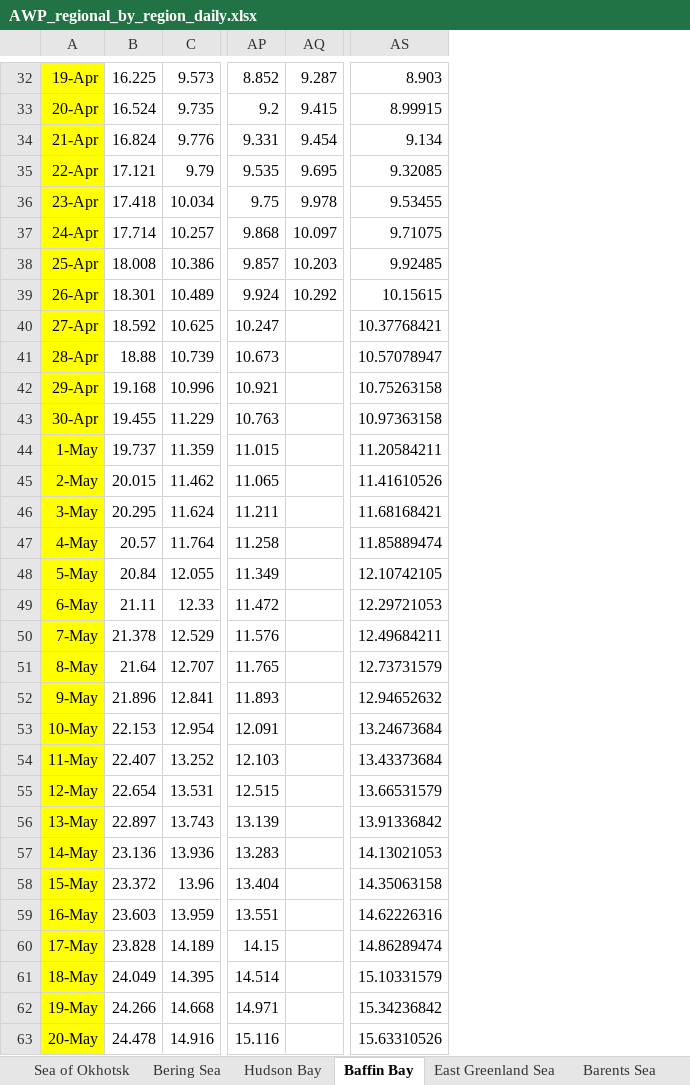
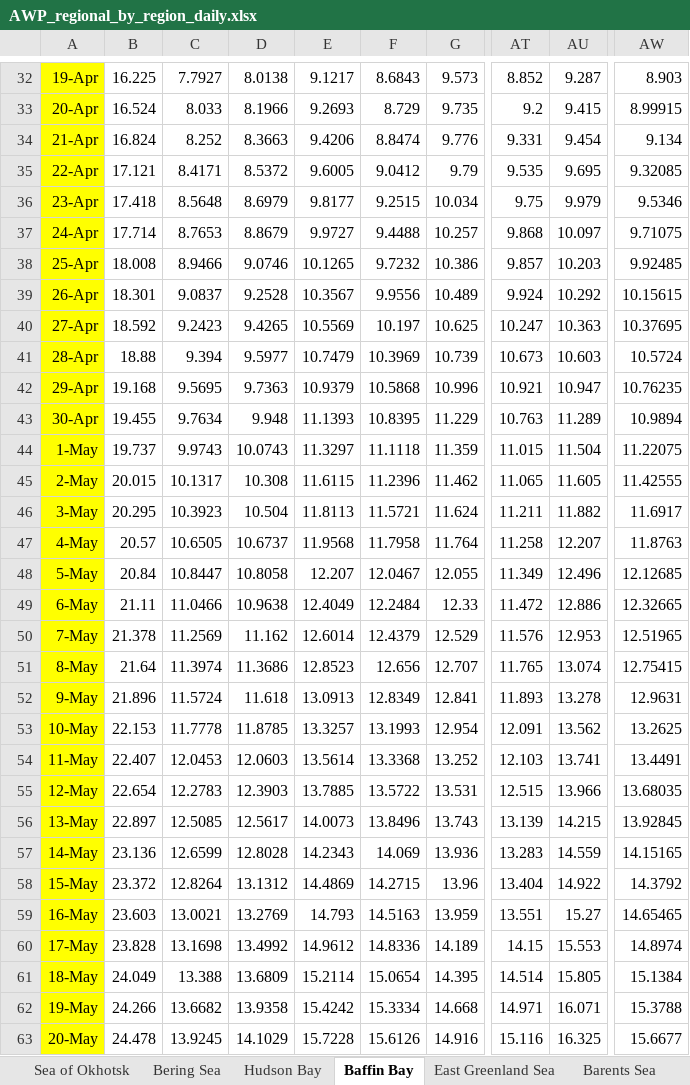
Before and after one commit to NicoSun/ScienceData, an Excel workbook: AWP_Arctic/AWP_regional_by_region_daily.xlsx, sheet Baffin Bay, drawn as a sheet; only a part is shown, gaps mark what is left out; values as stored, in another font and other column widths than the file's, no borders; removed rows and columns are numbered as before the commit, all else as after; the diff covers the shown part only; the diff names each change by its address in the sheet, - before the commit and + after, or states it on an @@ line.

```diff
--- a/AWP_Arctic/AWP_regional_by_region_daily.xlsx (sheet Baffin Bay)
+++ b/AWP_Arctic/AWP_regional_by_region_daily.xlsx (sheet Baffin Bay)
+column C, rows 32-63: 7.7927 | 8.033 | 8.252 | 8.4171 | 8.5648 | 8.7653 | 8.9466 | 9.0837 | 9.2423 | 9.394 | 9.5695 | 9.7634 | 9.9743 | 10.1317 | 10.3923 | 10.6505 | 10.8447 | 11.0466 | 11.2569 | 11.3974 | 11.5724 | 11.7778 | 12.0453 | 12.2783 | 12.5085 | 12.6599 | 12.8264 | 13.0021 | 13.1698 | 13.388 | 13.6682 | 13.9245
+column D, rows 32-63: 8.0138 | 8.1966 | 8.3663 | 8.5372 | 8.6979 | 8.8679 | 9.0746 | 9.2528 | 9.4265 | 9.5977 | 9.7363 | 9.948 | 10.0743 | 10.308 | 10.504 | 10.6737 | 10.8058 | 10.9638 | 11.162 | 11.3686 | 11.618 | 11.8785 | 12.0603 | 12.3903 | 12.5617 | 12.8028 | 13.1312 | 13.2769 | 13.4992 | 13.6809 | 13.9358 | 14.1029
+column E, rows 32-63: 9.1217 | 9.2693 | 9.4206 | 9.6005 | 9.8177 | 9.9727 | 10.1265 | 10.3567 | 10.5569 | 10.7479 | 10.9379 | 11.1393 | 11.3297 | 11.6115 | 11.8113 | 11.9568 | 12.207 | 12.4049 | 12.6014 | 12.8523 | 13.0913 | 13.3257 | 13.5614 | 13.7885 | 14.0073 | 14.2343 | 14.4869 | 14.793 | 14.9612 | 15.2114 | 15.4242 | 15.7228
+column F, rows 32-63: 8.6843 | 8.729 | 8.8474 | 9.0412 | 9.2515 | 9.4488 | 9.7232 | 9.9556 | 10.197 | 10.3969 | 10.5868 | 10.8395 | 11.1118 | 11.2396 | 11.5721 | 11.7958 | 12.0467 | 12.2484 | 12.4379 | 12.656 | 12.8349 | 13.1993 | 13.3368 | 13.5722 | 13.8496 | 14.069 | 14.2715 | 14.5163 | 14.8336 | 15.0654 | 15.3334 | 15.6126
-column AS, rows 32-63: 8.903 | 8.99915 | 9.134 | 9.32085 | 9.53455 | 9.71075 | 9.92485 | 10.15615 | 10.37768421 | 10.57078947 | 10.75263158 | 10.97363158 | 11.20584211 | 11.41610526 | 11.68168421 | 11.85889474 | 12.10742105 | 12.29721053 | 12.49684211 | 12.73731579 | 12.94652632 | 13.24673684 | 13.43373684 | 13.66531579 | 13.91336842 | 14.13021053 | 14.35063158 | 14.62226316 | 14.86289474 | 15.10331579 | 15.34236842 | 15.63310526
+column AW, rows 32-63: 8.903 | 8.99915 | 9.134 | 9.32085 | 9.5346 | 9.71075 | 9.92485 | 10.15615 | 10.37695 | 10.5724 | 10.76235 | 10.9894 | 11.22075 | 11.42555 | 11.6917 | 11.8763 | 12.12685 | 12.32665 | 12.51965 | 12.75415 | 12.9631 | 13.2625 | 13.4491 | 13.68035 | 13.92845 | 14.15165 | 14.3792 | 14.65465 | 14.8974 | 15.1384 | 15.3788 | 15.6677
-AU36: 9.978
+AU36: 9.979
-AU40: (empty)
+AU40: 10.363
-AU41: (empty)
+AU41: 10.603
-AU42: (empty)
+AU42: 10.947
-AU43: (empty)
+AU43: 11.289
-AU44: (empty)
+AU44: 11.504
-AU45: (empty)
+AU45: 11.605
-AU46: (empty)
+AU46: 11.882
-AU47: (empty)
+AU47: 12.207
-AU48: (empty)
+AU48: 12.496
-AU49: (empty)
+AU49: 12.886
-AU50: (empty)
+AU50: 12.953
-AU51: (empty)
+AU51: 13.074
-AU52: (empty)
+AU52: 13.278
-AU53: (empty)
+AU53: 13.562
-AU54: (empty)
+AU54: 13.741
-AU55: (empty)
+AU55: 13.966
-AU56: (empty)
+AU56: 14.215
-AU57: (empty)
+AU57: 14.559
-AU58: (empty)
+AU58: 14.922
-AU59: (empty)
+AU59: 15.27
-AU60: (empty)
+AU60: 15.553
-AU61: (empty)
+AU61: 15.805
-AU62: (empty)
+AU62: 16.071
-AU63: (empty)
+AU63: 16.325
```
Also changed, not shown: 127 edited cells elsewhere in this sheet, sheet Hudson Bay, sheet Chukchi Sea, sheet Canadian Archipelago, sheet Beaufort Sea, sheet Central Arctic, sheet East Greenland Sea, 6 more sheets, AWP_Arctic/AWP_regional_by_year_daily.xlsx, AWP_Arctic/AWP_regional_heatmap.xlsx, 2 other files.
